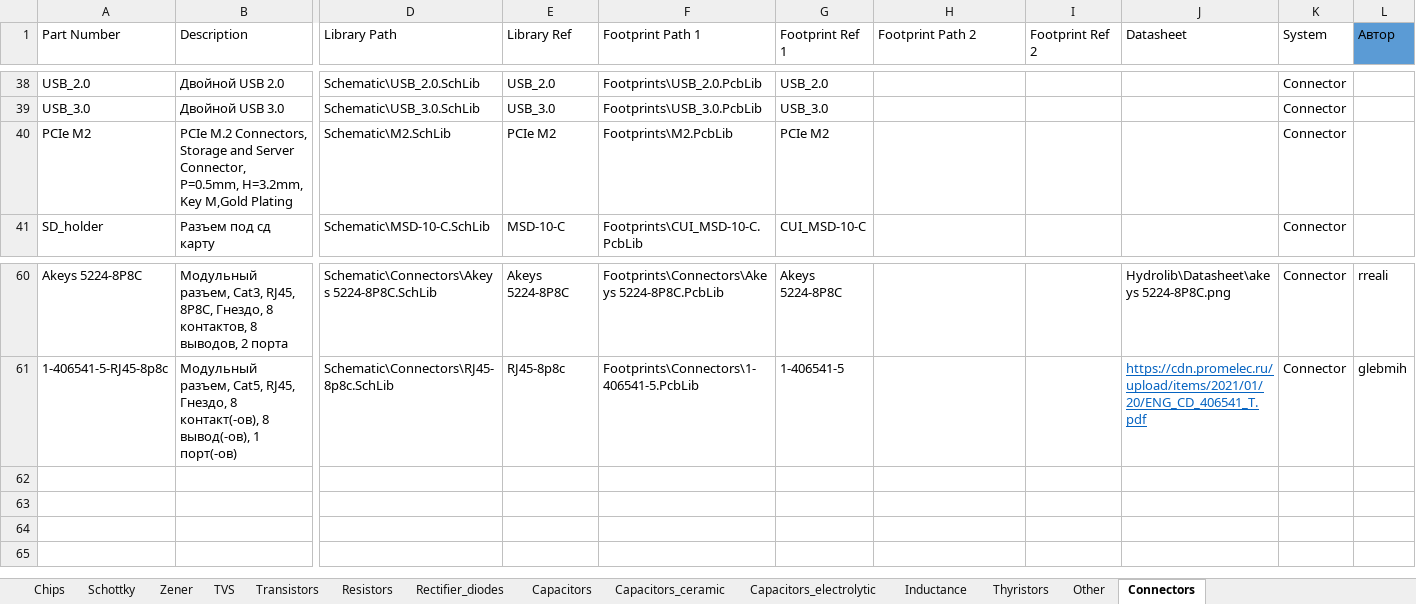
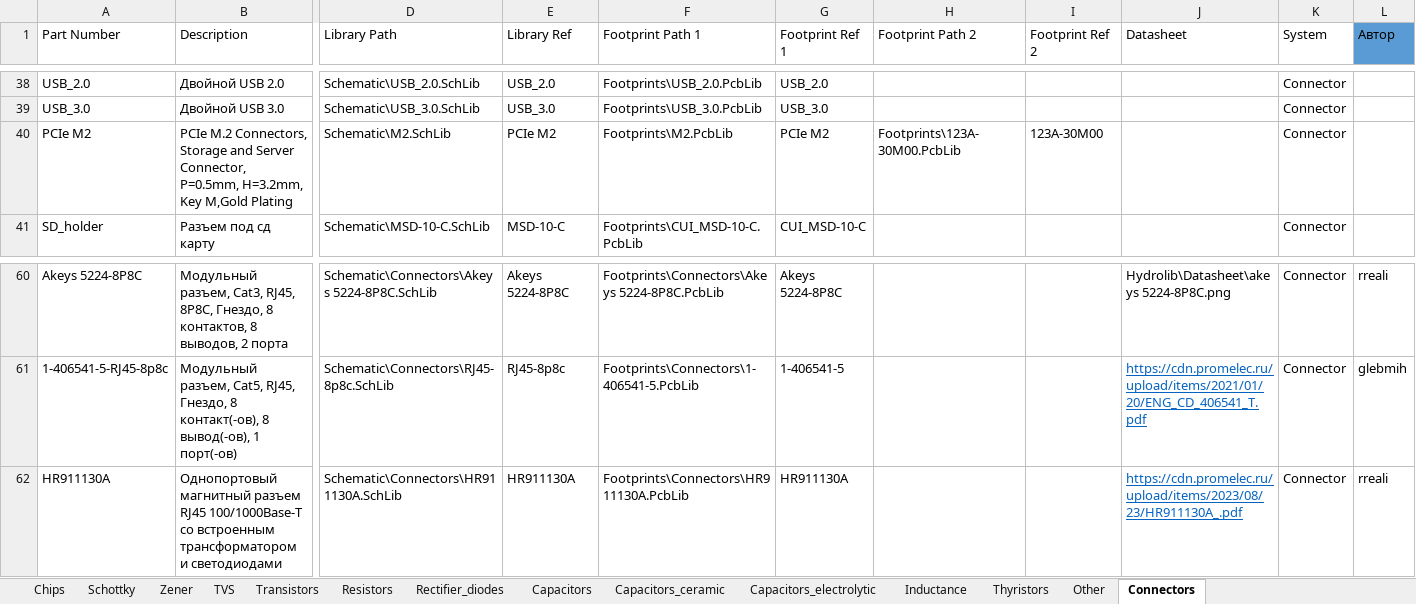
Before and after one commit to hydronautics-team/Hydrolib, an Excel workbook: Database/Hydrolib_bd.xlsm, sheet Connectors, drawn as a sheet; only a part is shown, gaps mark what is left out; values as stored, in another font and other column widths than the file's, no borders; table styles not drawn; rows hold the shown columns only; the diff names each change by its address in the sheet, - before the commit and + after, or states it on an @@ line.

Commit message:
добавил м2 и разъем эзернет разъем

```diff
--- a/Database/Hydrolib_bd.xlsm (sheet Connectors)
+++ b/Database/Hydrolib_bd.xlsm (sheet Connectors)
-H40 (Footprint Path 2): (empty)
+H40 (Footprint Path 2): Footprints\123A-30M00.PcbLib
-I40 (Footprint Ref 2): (empty)
+I40 (Footprint Ref 2): 123A-30M00
+row 62: HR911130A | Однопортовый магнитный разъем RJ45 100/1000Base-T со встроенным трансформатором и светодиодами | Schematic\Connectors\HR911130A.SchLib | HR911130A | Footprints\Connectors\HR911130A.PcbLib | HR911130A |  |  | https://cdn.promelec.ru/upload/items/2023/08/23/HR911130A_.pdf | Connector | rreali
```
Also changed, not shown: sheet Other, 7 other files.
